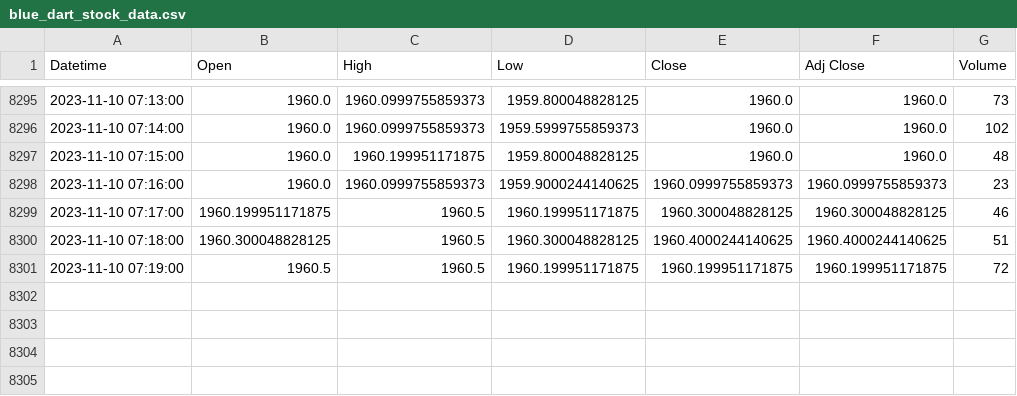
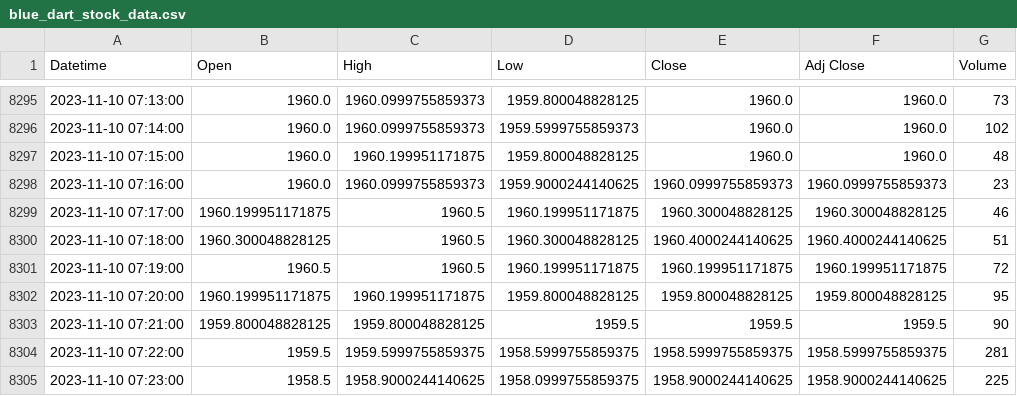
Before and after one commit to anirudhchandnani/GenAIMaster, a CSV file: blue_dart_stock_data.csv, drawn as a sheet; only a part is shown, gaps mark what is left out.

Commit message:
Data updated today: (2023-11-10)

```diff
--- a/blue_dart_stock_data.csv
+++ b/blue_dart_stock_data.csv
@@ -8301 +8301,5 @@ Datetime,Open,High,Low,Close,Adj Close,Volume
 2023-11-10 07:19:00,1960.5,1960.5,1960.199951171875,1960.199951171875,1960.199951171875,72
+2023-11-10 07:20:00,1960.199951171875,1960.199951171875,1959.800048828125,1959.800048828125,1959.800048828125,95
+2023-11-10 07:21:00,1959.800048828125,1959.800048828125,1959.5,1959.5,1959.5,90
+2023-11-10 07:22:00,1959.5,1959.5999755859375,1958.5999755859375,1958.5999755859375,1958.5999755859375,281
+2023-11-10 07:23:00,1958.5,1958.9000244140625,1958.0999755859375,1958.9000244140625,1958.9000244140625,225
```
Also changed, not shown: 1 other file.
